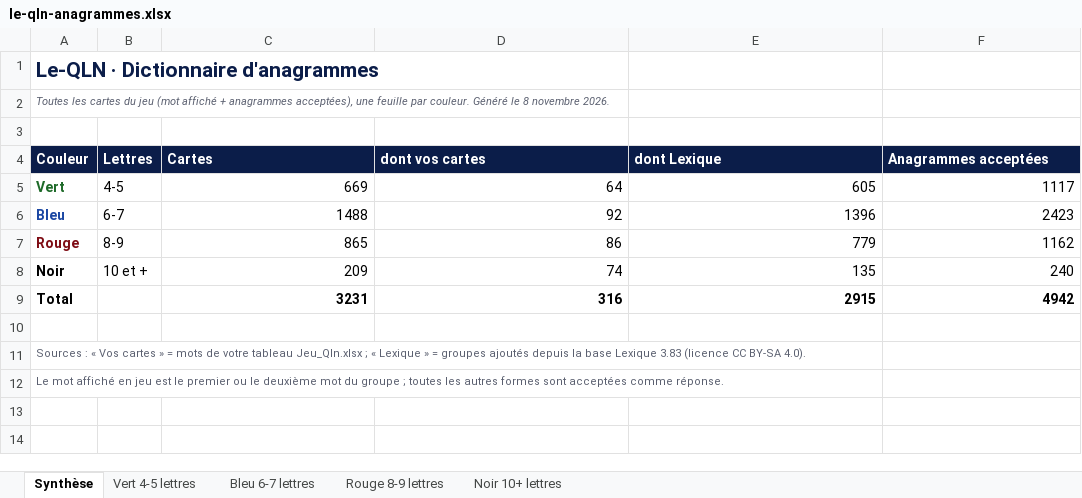
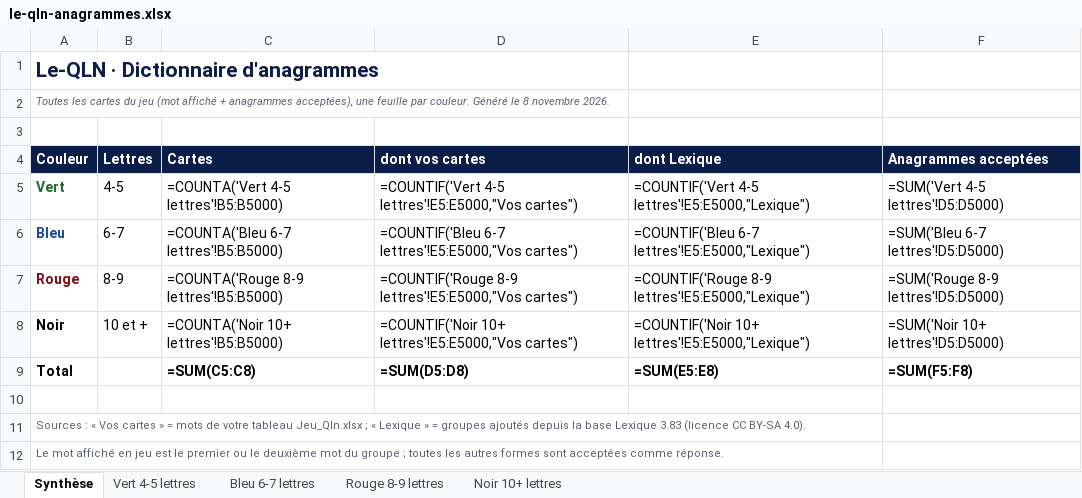
Before and after one commit to Kiki78test/Le-QLN, an Excel workbook: docs/le-qln-anagrammes.xlsx, sheet Synthèse, drawn as a sheet; values as stored, in another font and other column widths than the file's, no borders; formulas without a stored value are shown as written; the diff names each change by its address in the sheet, - before the commit and + after, or states it on an @@ line.

```diff
--- a/docs/le-qln-anagrammes.xlsx (sheet Synthèse)
+++ b/docs/le-qln-anagrammes.xlsx (sheet Synthèse)
-C5 (Cartes): 669
+C5 (Cartes): =COUNTA('Vert 4-5 lettres'!B5:B5000)
-D5 (dont vos cartes): 64
+D5 (dont vos cartes): =COUNTIF('Vert 4-5 lettres'!E5:E5000,"Vos cartes")
-E5 (dont Lexique): 605
+E5 (dont Lexique): =COUNTIF('Vert 4-5 lettres'!E5:E5000,"Lexique")
-F5 (Anagrammes acceptées): 1117
+F5 (Anagrammes acceptées): =SUM('Vert 4-5 lettres'!D5:D5000)
-C6 (Cartes): 1488
+C6 (Cartes): =COUNTA('Bleu 6-7 lettres'!B5:B5000)
-D6 (dont vos cartes): 92
+D6 (dont vos cartes): =COUNTIF('Bleu 6-7 lettres'!E5:E5000,"Vos cartes")
-E6 (dont Lexique): 1396
+E6 (dont Lexique): =COUNTIF('Bleu 6-7 lettres'!E5:E5000,"Lexique")
-F6 (Anagrammes acceptées): 2423
+F6 (Anagrammes acceptées): =SUM('Bleu 6-7 lettres'!D5:D5000)
-C7 (Cartes): 865
+C7 (Cartes): =COUNTA('Rouge 8-9 lettres'!B5:B5000)
-D7 (dont vos cartes): 86
+D7 (dont vos cartes): =COUNTIF('Rouge 8-9 lettres'!E5:E5000,"Vos cartes")
-E7 (dont Lexique): 779
+E7 (dont Lexique): =COUNTIF('Rouge 8-9 lettres'!E5:E5000,"Lexique")
-F7 (Anagrammes acceptées): 1162
+F7 (Anagrammes acceptées): =SUM('Rouge 8-9 lettres'!D5:D5000)
-C8 (Cartes): 209
+C8 (Cartes): =COUNTA('Noir 10+ lettres'!B5:B5000)
-D8 (dont vos cartes): 74
+D8 (dont vos cartes): =COUNTIF('Noir 10+ lettres'!E5:E5000,"Vos cartes")
-E8 (dont Lexique): 135
+E8 (dont Lexique): =COUNTIF('Noir 10+ lettres'!E5:E5000,"Lexique")
-F8 (Anagrammes acceptées): 240
+F8 (Anagrammes acceptées): =SUM('Noir 10+ lettres'!D5:D5000)
-C9 (Cartes): 3231
+C9 (Cartes): =SUM(C5:C8)
-D9 (dont vos cartes): 316
+D9 (dont vos cartes): =SUM(D5:D8)
-E9 (dont Lexique): 2915
+E9 (dont Lexique): =SUM(E5:E8)
-F9 (Anagrammes acceptées): 4942
+F9 (Anagrammes acceptées): =SUM(F5:F8)
```
Also changed, not shown: sheet Bleu 6-7 lettres, sheet Rouge 8-9 lettres, sheet Vert 4-5 lettres, sheet Noir 10+ lettres, charts or pictures, 7 other files.
